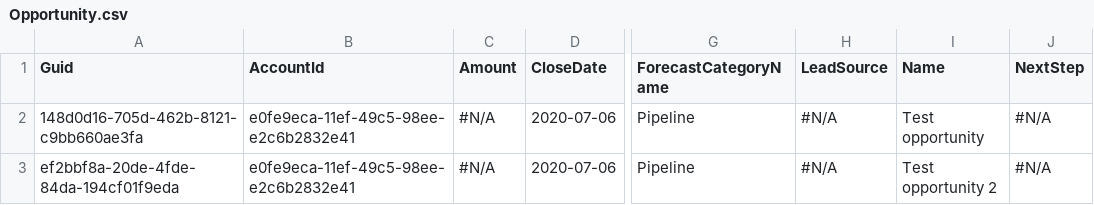
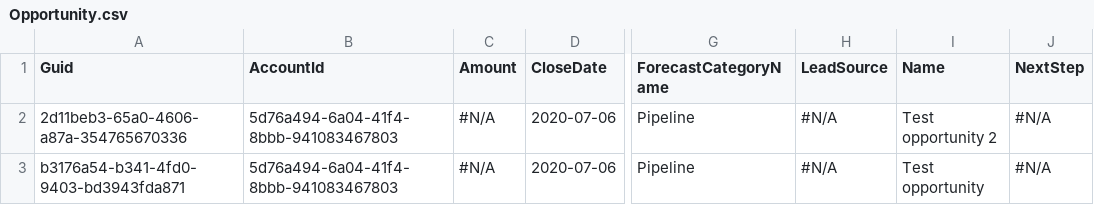
Before and after one commit to Prodlymoover/RepoTest3, a CSV file: Opportunity.csv, drawn as a sheet; only a part is shown, gaps mark what is left out; the diff names each change by its address in the sheet, - before the commit and + after, or states it on an @@ line.

```diff
--- a/Opportunity.csv
+++ b/Opportunity.csv
-A2 (Guid): 148d0d16-705d-462b-8121-c9bb660ae3fa
+A2 (Guid): 2d11beb3-65a0-4606-a87a-354765670336
-B2:B3 (AccountId): e0fe9eca-11ef-49c5-98ee-e2c6b2832e41
+B2:B3 (AccountId): 5d76a494-6a04-41f4-8bbb-941083467803
-I2 (Name): Test opportunity
+I2 (Name): Test opportunity 2
-A3 (Guid): ef2bbf8a-20de-4fde-84da-194cf01f9eda
+A3 (Guid): b3176a54-b341-4fd0-9403-bd3943fda871
-I3 (Name): Test opportunity 2
+I3 (Name): Test opportunity
```
Also changed, not shown: Account.csv, Asset.csv, 3 other files.
